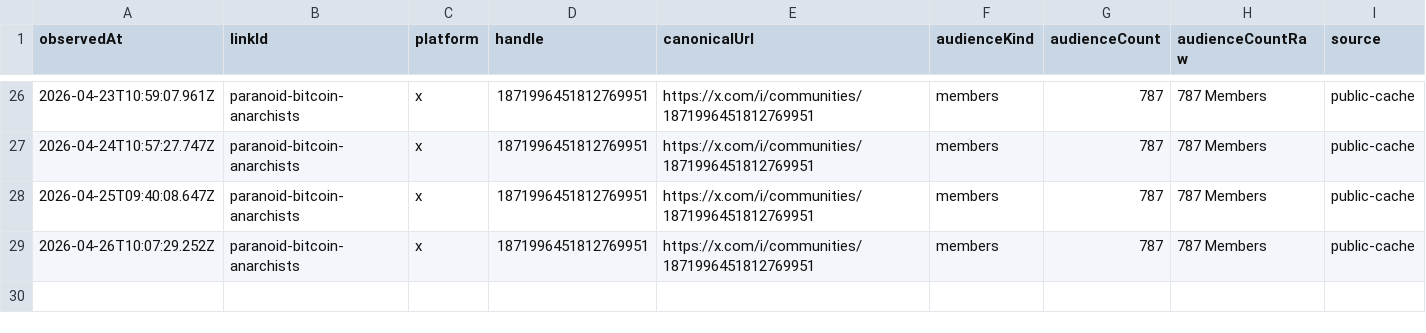
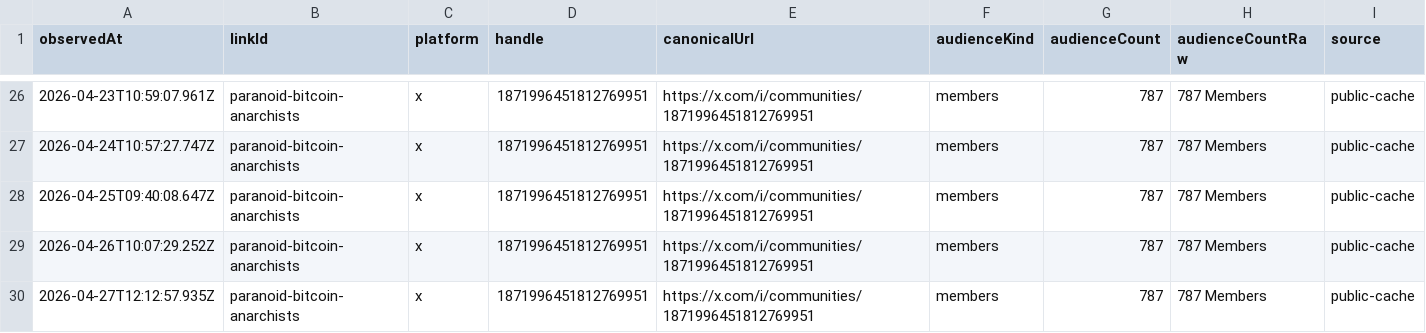
Before and after one commit to thebitcoinnova/open-links, a CSV file: public/history/followers/paranoid-bitcoin-anarchists.csv, drawn as a sheet; only a part is shown, gaps mark what is left out; the diff names each change by its address in the sheet, - before the commit and + after, or states it on an @@ line.

```diff
--- a/public/history/followers/paranoid-bitcoin-anarchists.csv
+++ b/public/history/followers/paranoid-bitcoin-anarchists.csv
+row 30: 2026-04-27T12:12:57.935Z | paranoid-bitcoin-anarchists | x | 1871996451812769951 | https://x.com/i/communities/1871996451812769951 | members | 787 | 787 Members | public-cache
```
Also changed, not shown: public/history/followers/live-with-the-hive-podcast.csv, public/history/followers/rumble.csv, 3 other files.
